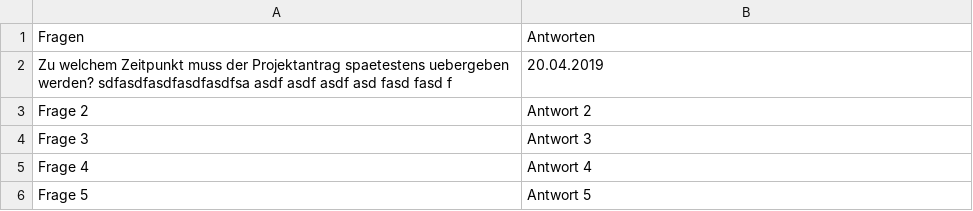
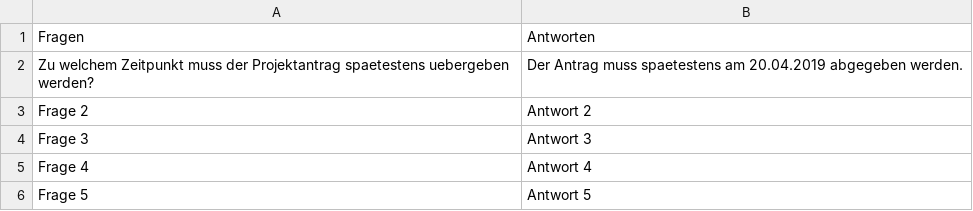
Before and after one commit to luke-jj/project-documentation-template, a CSV file: csv/fragenkatalog.csv, drawn as a sheet; removed rows and columns are numbered as before the commit, all else as after; the diff names each change by its address in the sheet, - before the commit and + after, or states it on an @@ line.

```diff
--- a/csv/fragenkatalog.csv
+++ b/csv/fragenkatalog.csv
-row 2: Zu welchem Zeitpunkt muss der Projektantrag spaetestens uebergeben werden? sdfasdfasdfasdfasdfsa asdf asdf asdf asd fasd fasd f | 20.04.2019
+row 2: Zu welchem Zeitpunkt muss der Projektantrag spaetestens uebergeben werden? | Der Antrag muss spaetestens am 20.04.2019 abgegeben werden.
```
Also changed, not shown: 7 other files.
